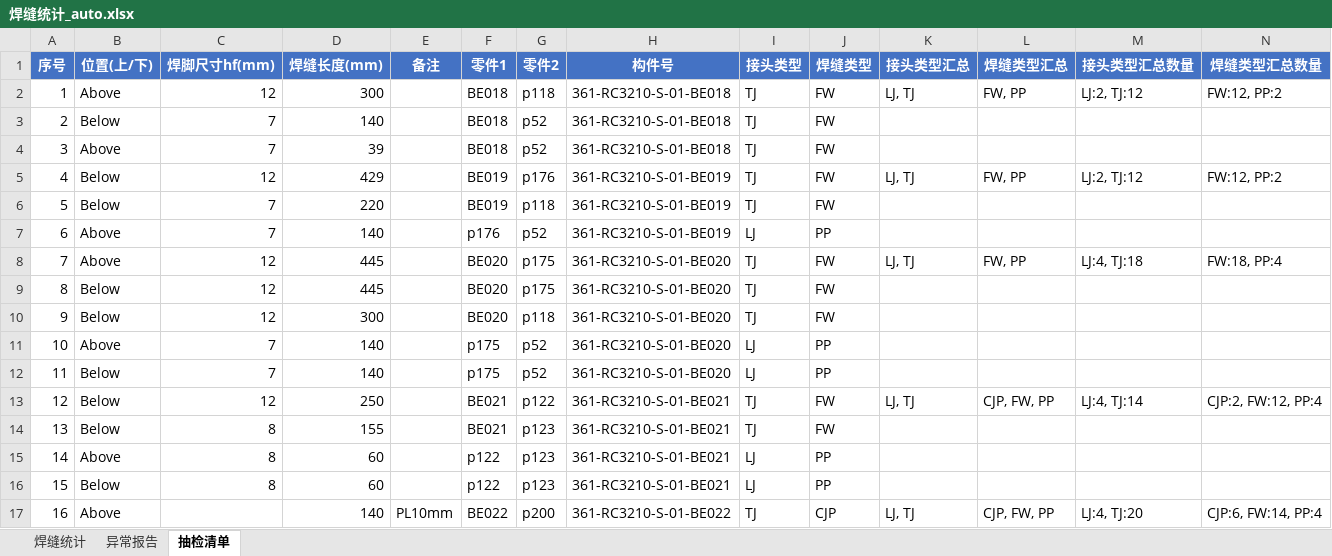
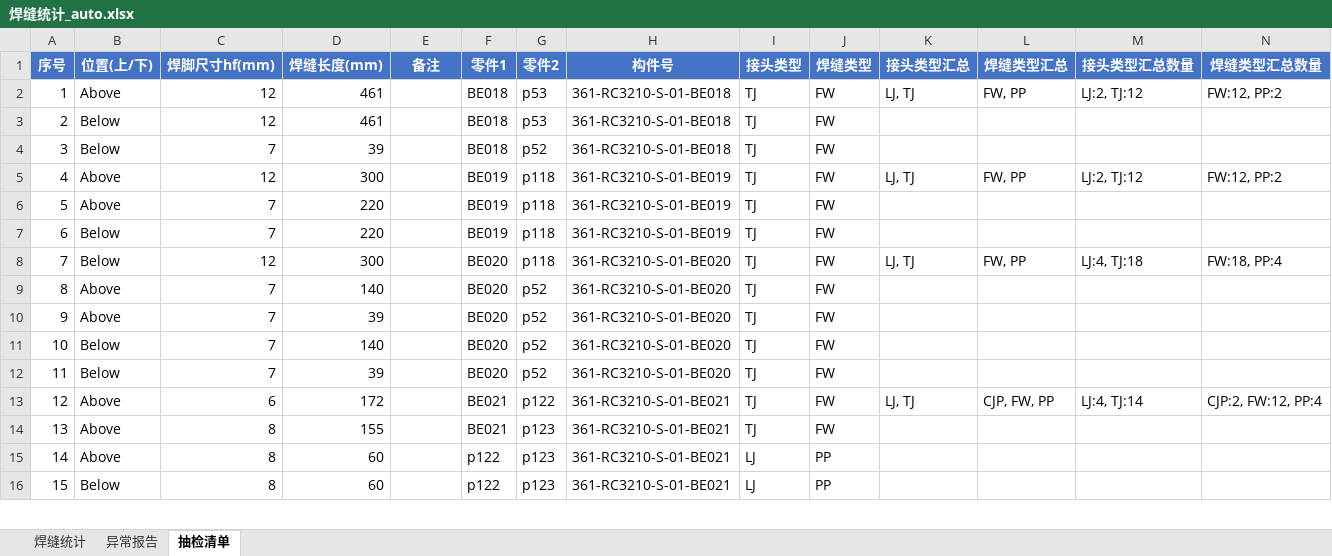
Before and after one commit to superweb12138/dxf-weld-extractor, an Excel workbook: 焊缝统计_auto.xlsx, sheet 抽检清单, drawn as a sheet; only a part is shown; values as stored, in another font and other column widths than the file's, no borders; removed rows and columns are numbered as before the commit, all else as after; the diff covers the shown part only; the diff names each change by its address in the sheet, - before the commit and + after, or states it on an @@ line.

```diff
--- a/焊缝统计_auto.xlsx (sheet 抽检清单)
+++ b/焊缝统计_auto.xlsx (sheet 抽检清单)
-D2 (焊缝长度(mm)): 300
+D2 (焊缝长度(mm)): 461
-G2 (零件2): p118
+G2 (零件2): p53
-C3 (焊脚尺寸hf(mm)): 7
+C3 (焊脚尺寸hf(mm)): 12
-D3 (焊缝长度(mm)): 140
+D3 (焊缝长度(mm)): 461
-G3 (零件2): p52
+G3 (零件2): p53
-B4 (位置(上/下)): Above
+B4 (位置(上/下)): Below
-B5 (位置(上/下)): Below
+B5 (位置(上/下)): Above
-D5 (焊缝长度(mm)): 429
+D5 (焊缝长度(mm)): 300
-G5 (零件2): p176
+G5 (零件2): p118
+row 6: 5 | Above | 7 | 220 |  | BE019 | p118 | 361-RC3210-S-01-BE019 | TJ | FW
@@ column A (序号) renumbered between rows 7 and 52 @@
+row 8: 7 | Below | 12 | 300 |  | BE020 | p118 | 361-RC3210-S-01-BE020 | TJ | FW | LJ, TJ | FW, PP | LJ:4, TJ:18 | FW:18, PP:4
-F9 (零件1): p176
+F9 (零件1): BE020
-H9 (构件号): 361-RC3210-S-01-BE019
+H9 (构件号): 361-RC3210-S-01-BE020
-I9 (接头类型): LJ
+I9 (接头类型): TJ
-J9 (焊缝类型): PP
+J9 (焊缝类型): FW
-C10:C12 (焊脚尺寸hf(mm)): 12
+C10:C12 (焊脚尺寸hf(mm)): 7
-D10 (焊缝长度(mm)): 445
+D10 (焊缝长度(mm)): 39
-G10:G11 (零件2): p175
+G10:G11 (零件2): p52
-K10 (接头类型汇总): LJ, TJ
+K10 (接头类型汇总): (empty)
-L10 (焊缝类型汇总): FW, PP
+L10 (焊缝类型汇总): (empty)
-M10 (接头类型汇总数量): LJ:4, TJ:18
+M10 (接头类型汇总数量): (empty)
-N10 (焊缝类型汇总数量): FW:18, PP:4
+N10 (焊缝类型汇总数量): (empty)
-D11 (焊缝长度(mm)): 445
+D11 (焊缝长度(mm)): 140
-D12 (焊缝长度(mm)): 300
+D12 (焊缝长度(mm)): 39
-G12 (零件2): p118
+G12 (零件2): p52
-row 11: 10 | Above | 7 | 140 |  | p175 | p52 | 361-RC3210-S-01-BE020 | LJ | PP
-row 12: 11 | Below | 7 | 140 |  | p175 | p52 | 361-RC3210-S-01-BE020 | LJ | PP
-B13:B14 (位置(上/下)): Below
+B13:B14 (位置(上/下)): Above
-C13 (焊脚尺寸hf(mm)): 12
+C13 (焊脚尺寸hf(mm)): 6
-D13 (焊缝长度(mm)): 250
+D13 (焊缝长度(mm)): 172
-row 17: 16 | Above |  | 140 | PL10mm | BE022 | p200 | 361-RC3210-S-01-BE022 | TJ | CJP | LJ, TJ | CJP, FW, PP | LJ:4, TJ:20 | CJP:6, FW:14, PP:4
```
Also changed, not shown: 11 added rows, 41 removed rows and 41 edited cells elsewhere in this sheet, sheet 焊缝统计, 13 other files.
